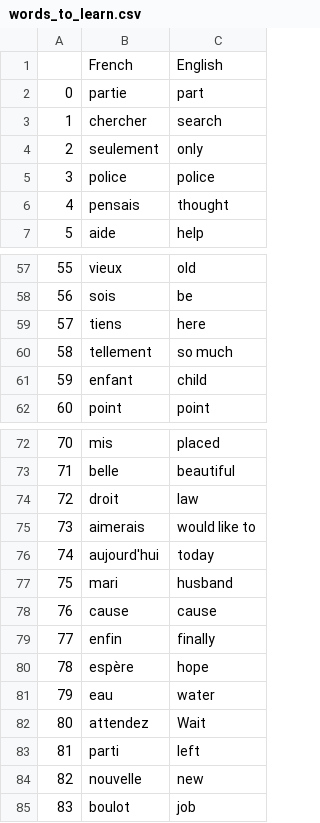
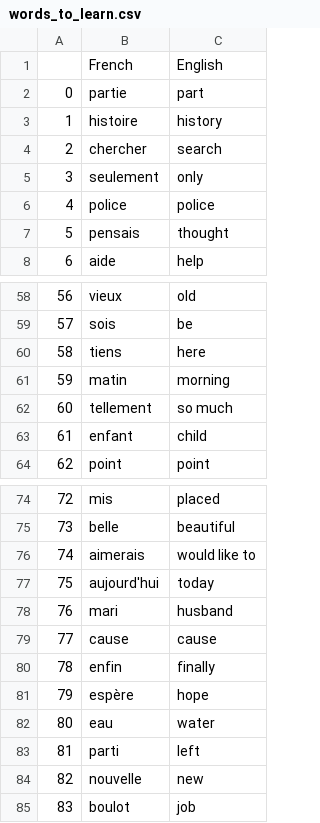
Before and after one commit to gboje0/flash-card-project, a CSV file: data/words_to_learn.csv, drawn as a sheet; only a part is shown, gaps mark what is left out; removed rows and columns are numbered as before the commit, all else as after; the diff names each change by its address in the sheet, - before the commit and + after, or states it on an @@ line.

```diff
--- a/data/words_to_learn.csv
+++ b/data/words_to_learn.csv
+row 3: 1 | histoire | history
@@ column A renumbered between rows 4 and 82 @@
+row 61: 59 | matin | morning
-row 74: 72 | droit | law
-row 82: 80 | attendez | Wait
```
Also changed, not shown: 1 other file.
